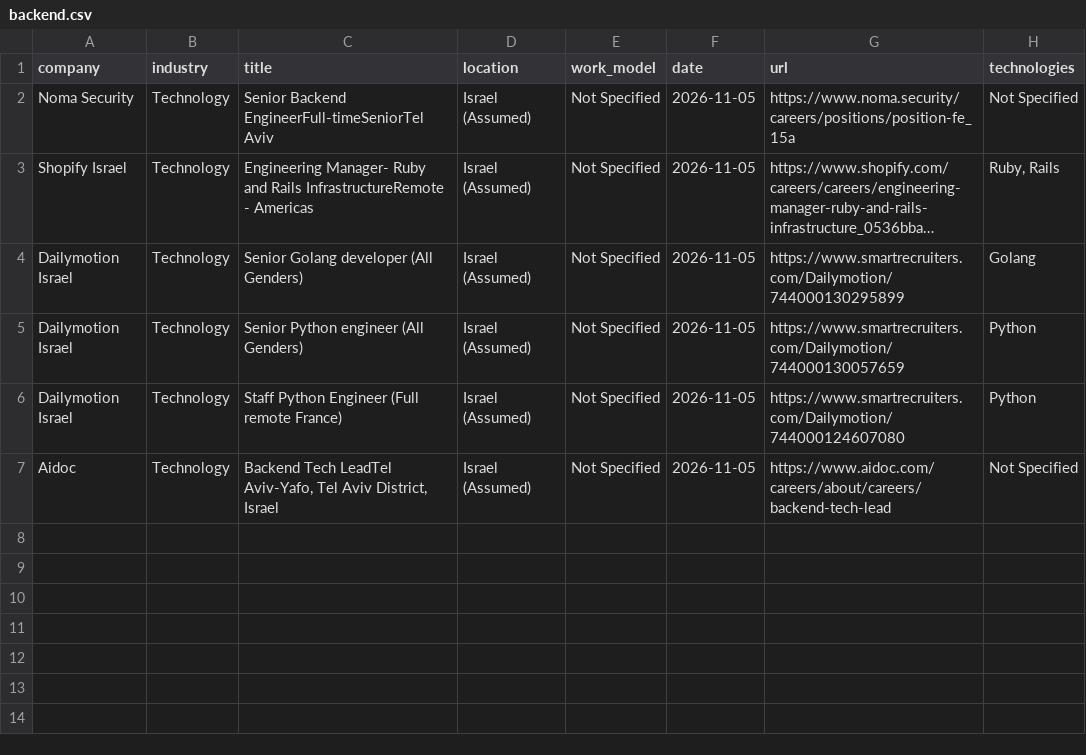
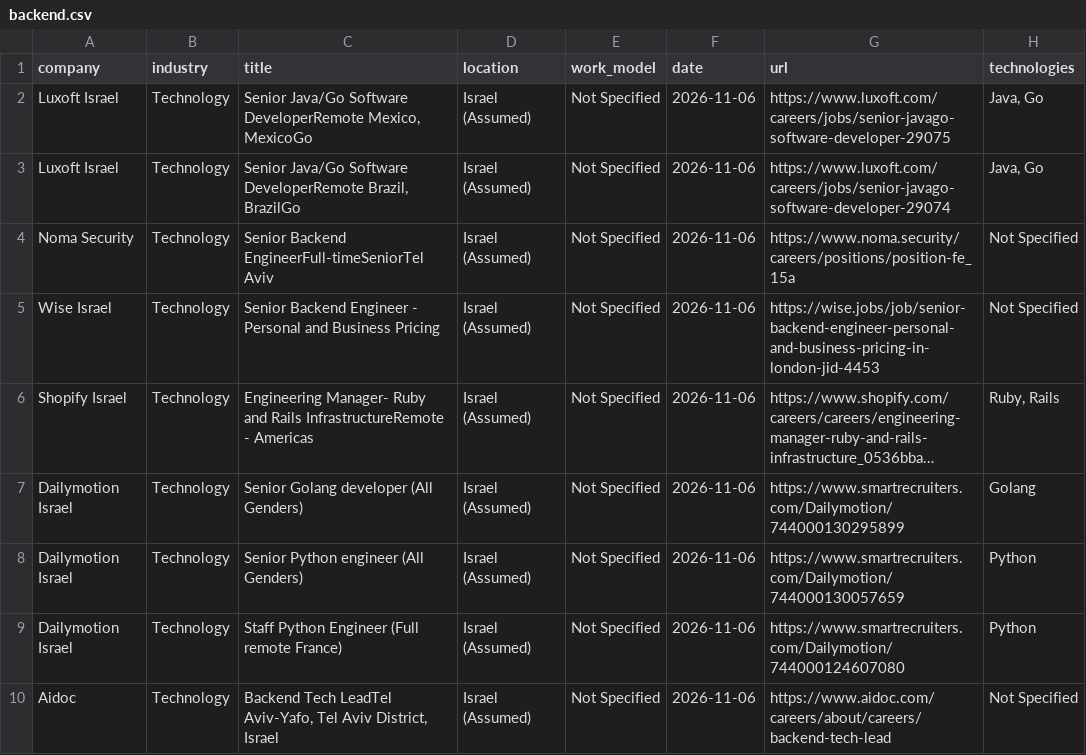
Before and after one commit to SKleeblatt/Kleeblatt-job-board, a CSV file: jobs/backend.csv, drawn as a sheet; long unchanged cells end in …; addresses are those after the commit; the diff names each change by its address in the sheet, - before the commit and + after, or states it on an @@ line.

```diff
--- a/jobs/backend.csv
+++ b/jobs/backend.csv
+row 2: Luxoft Israel | Technology | Senior Java/Go Software DeveloperRemote Mexico, MexicoGo | Israel (Assumed) | Not Specified | 2026-11-06 | https://www.luxoft.com/careers/jobs/senior-javago-software-developer-29075 | Java, Go
+row 3: Luxoft Israel | Technology | Senior Java/Go Software DeveloperRemote Brazil, BrazilGo | Israel (Assumed) | Not Specified | 2026-11-06 | https://www.luxoft.com/careers/jobs/senior-javago-software-developer-29074 | Java, Go
-F4 (date): 2026-11-05
+F4 (date): 2026-11-06
+row 5: Wise Israel | Technology | Senior Backend Engineer - Personal and Business Pricing | Israel (Assumed) | Not Specified | 2026-11-06 | https://wise.jobs/job/senior-backend-engineer-personal-and-business-pricing-in-london-jid-4453 | Not Specified
-F6:F10 (date): 2026-11-05
+F6:F10 (date): 2026-11-06
```
Also changed, not shown: jobs/Executive_R&D.csv, jobs/data.csv, 16 other files.
